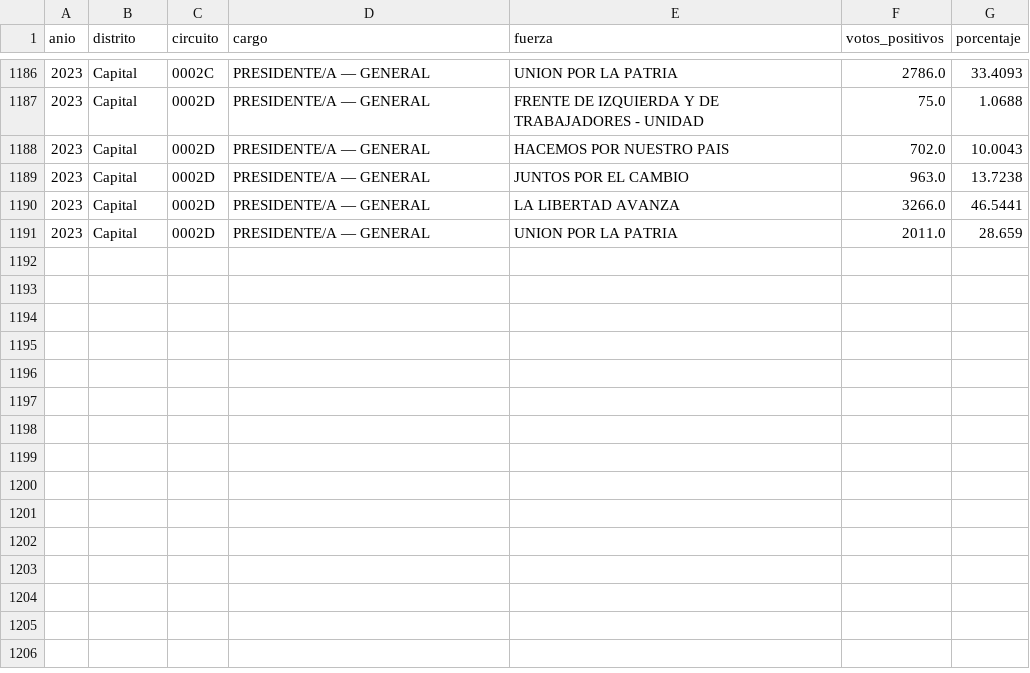
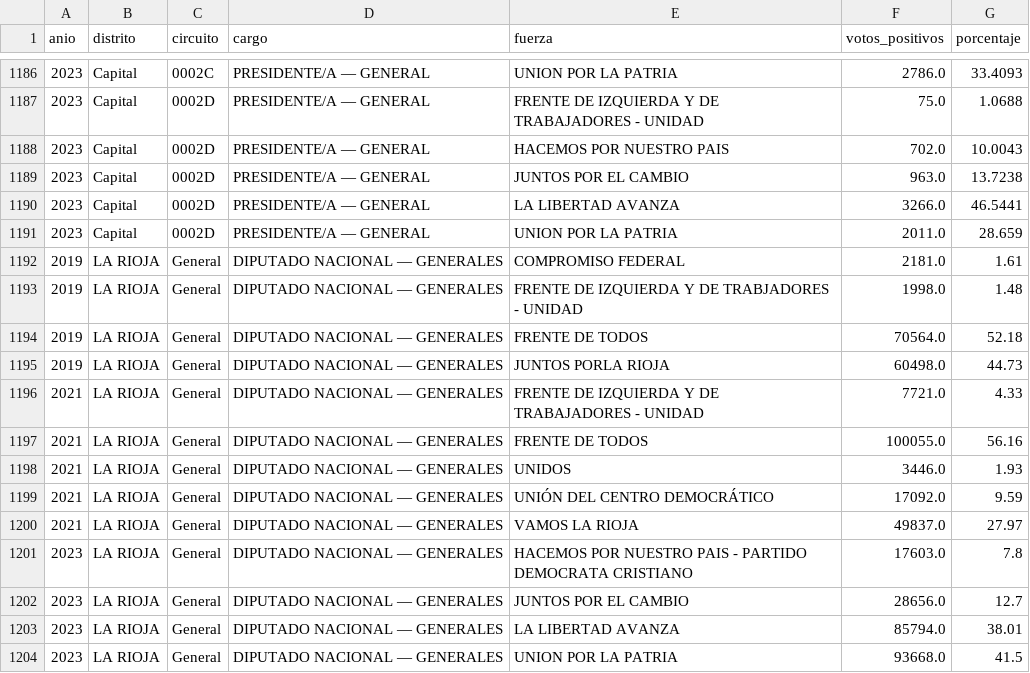
Before and after one commit to gigina2563-boop/agora-electoral, a CSV file: data/seed_resultados.csv, drawn as a sheet; only a part is shown, gaps mark what is left out; the diff names each change by its address in the sheet, - before the commit and + after, or states it on an @@ line.

Commit message:
Incorpora 2019-2023 de diputados al seed para Pedersen

```diff
--- a/data/seed_resultados.csv
+++ b/data/seed_resultados.csv
+row 1192: 2019 | LA RIOJA | General | DIPUTADO NACIONAL — GENERALES | COMPROMISO FEDERAL | 2181.0 | 1.61
+row 1193: 2019 | LA RIOJA | General | DIPUTADO NACIONAL — GENERALES | FRENTE DE IZQUIERDA Y DE TRABJADORES - UNIDAD | 1998.0 | 1.48
+row 1194: 2019 | LA RIOJA | General | DIPUTADO NACIONAL — GENERALES | FRENTE DE TODOS | 70564.0 | 52.18
+row 1195: 2019 | LA RIOJA | General | DIPUTADO NACIONAL — GENERALES | JUNTOS PORLA RIOJA | 60498.0 | 44.73
+row 1196: 2021 | LA RIOJA | General | DIPUTADO NACIONAL — GENERALES | FRENTE DE IZQUIERDA Y DE TRABAJADORES - UNIDAD | 7721.0 | 4.33
+row 1197: 2021 | LA RIOJA | General | DIPUTADO NACIONAL — GENERALES | FRENTE DE TODOS | 100055.0 | 56.16
+row 1198: 2021 | LA RIOJA | General | DIPUTADO NACIONAL — GENERALES | UNIDOS | 3446.0 | 1.93
+row 1199: 2021 | LA RIOJA | General | DIPUTADO NACIONAL — GENERALES | UNIÓN DEL CENTRO DEMOCRÁTICO | 17092.0 | 9.59
+row 1200: 2021 | LA RIOJA | General | DIPUTADO NACIONAL — GENERALES | VAMOS LA RIOJA | 49837.0 | 27.97
+row 1201: 2023 | LA RIOJA | General | DIPUTADO NACIONAL — GENERALES | HACEMOS POR NUESTRO PAIS - PARTIDO DEMOCRATA CRISTIANO | 17603.0 | 7.8
+row 1202: 2023 | LA RIOJA | General | DIPUTADO NACIONAL — GENERALES | JUNTOS POR EL CAMBIO | 28656.0 | 12.7
+row 1203: 2023 | LA RIOJA | General | DIPUTADO NACIONAL — GENERALES | LA LIBERTAD AVANZA | 85794.0 | 38.01
+row 1204: 2023 | LA RIOJA | General | DIPUTADO NACIONAL — GENERALES | UNION POR LA PATRIA | 93668.0 | 41.5
```
Also changed, not shown: 1 other file.
